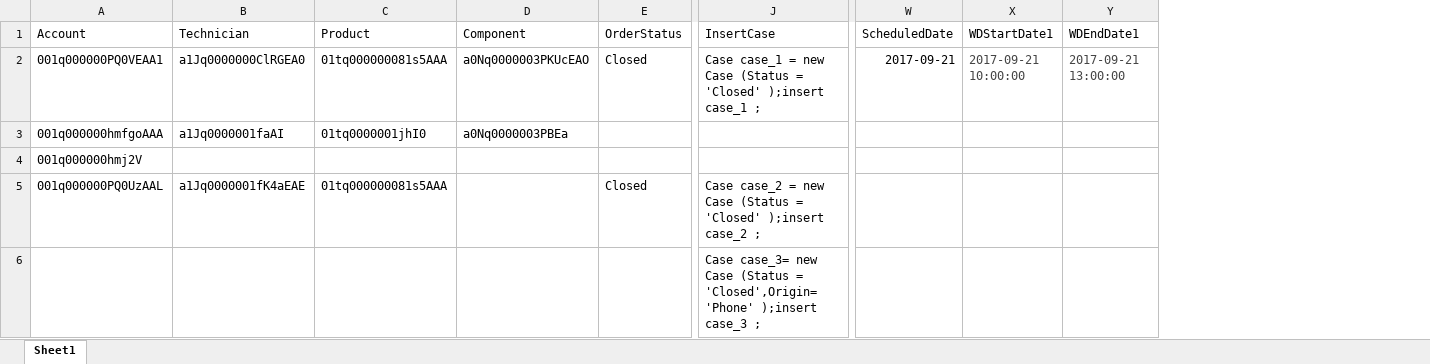
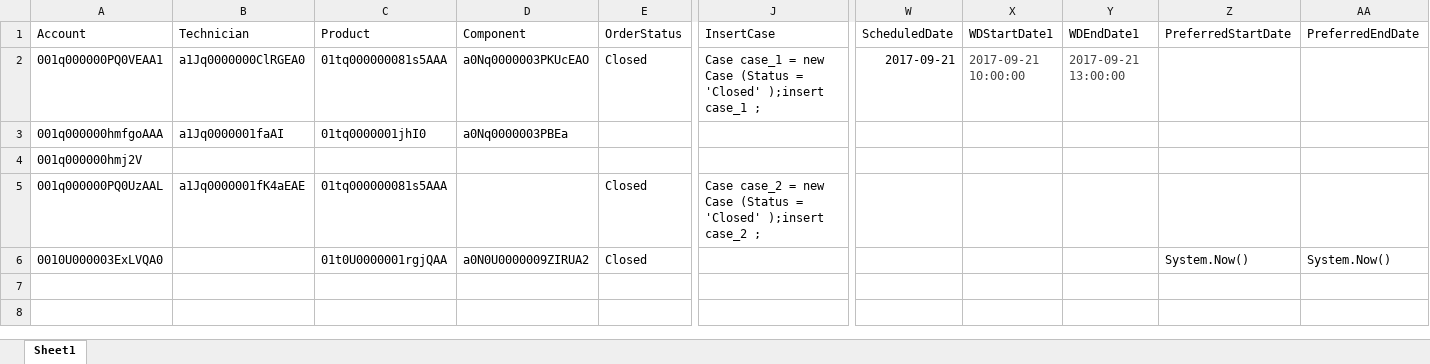
Before and after one commit to AbdulSvmx/Sahi_Project_Lightning, an Excel workbook: svmx/test_lab/test_cases/analytics/an_excleData/MTTC_data.xlsx, sheet Sheet1, drawn as a sheet; only a part is shown, gaps mark what is left out; values as stored, in another font and other column widths than the file's, no borders; removed rows and columns are numbered as before the commit, all else as after; rows hold the shown columns only; the diff names each change by its address in the sheet, - before the commit and + after, or states it on an @@ line.

Commit message:
MTBF test cases

```diff
--- a/svmx/test_lab/test_cases/analytics/an_excleData/MTTC_data.xlsx (sheet Sheet1)
+++ b/svmx/test_lab/test_cases/analytics/an_excleData/MTTC_data.xlsx (sheet Sheet1)
+column Z (PreferredStartDate), empty
+column AA (PreferredEndDate), empty
-row 6:  |  |  |  |  | Case case_3= new Case (Status = 'Closed',Origin='Phone' );insert case_3 ;
+row 6: 0010U000003ExLVQA0 |  | 01t0U0000001rgjQAA | a0N0U0000009ZIRUA2 | Closed |  |  |  |  | System.Now() | System.Now()
```
Also changed, not shown: svmx/test_lab/test_cases/analytics/an_excleData/an_Datasheet1.xlsx, 10 other files.
